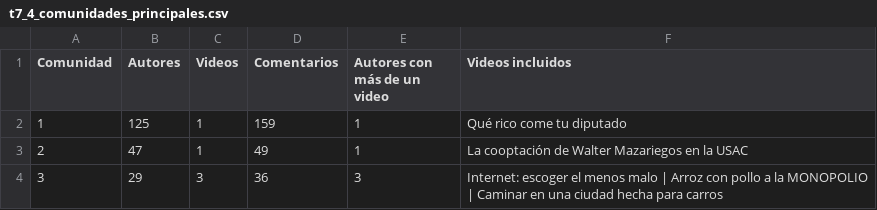
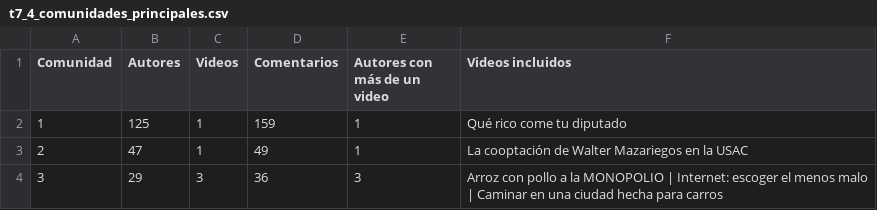
Before and after one commit to dannyrmrz/Laboratorio-6-Data-Science-, a CSV file: outputs/tables/t7_4_comunidades_principales.csv, drawn as a sheet.

```diff
--- a/outputs/tables/t7_4_comunidades_principales.csv
+++ b/outputs/tables/t7_4_comunidades_principales.csv
@@ -3,2 +3,2 @@
 2,47,1,49,1,La cooptación de Walter Mazariegos en la USAC
-3,29,3,36,3,Internet: escoger el menos malo | Arroz con pollo a la MONOPOLIO | Caminar en una ciudad hecha para carros
+3,29,3,36,3,Arroz con pollo a la MONOPOLIO | Internet: escoger el menos malo | Caminar en una ciudad hecha para carros
```
Also changed, not shown: 31 other files.
